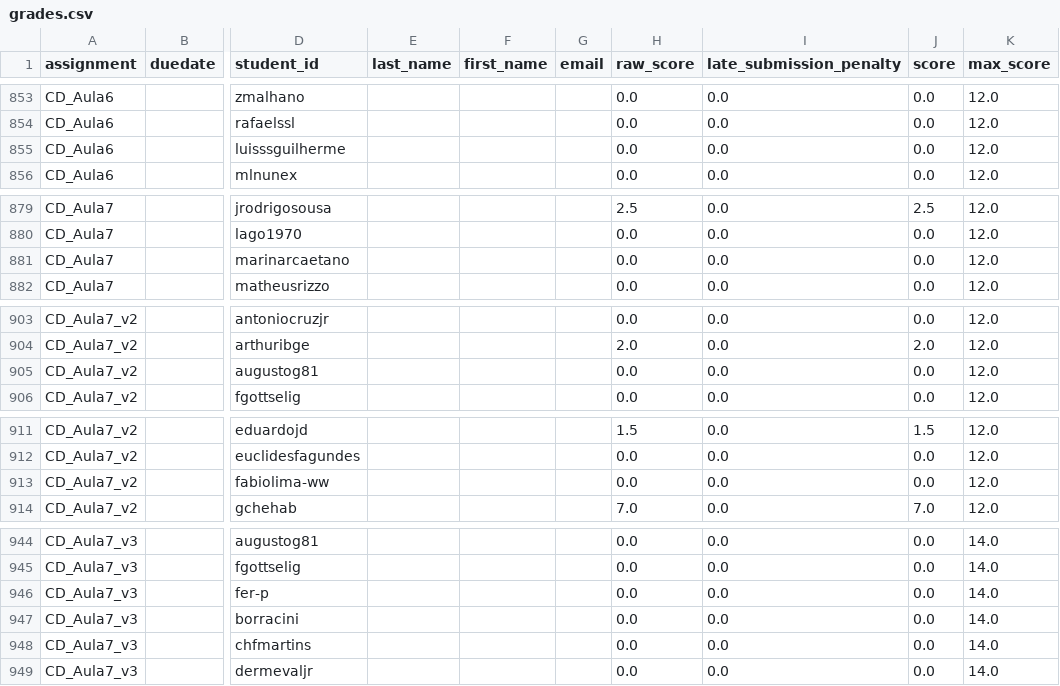
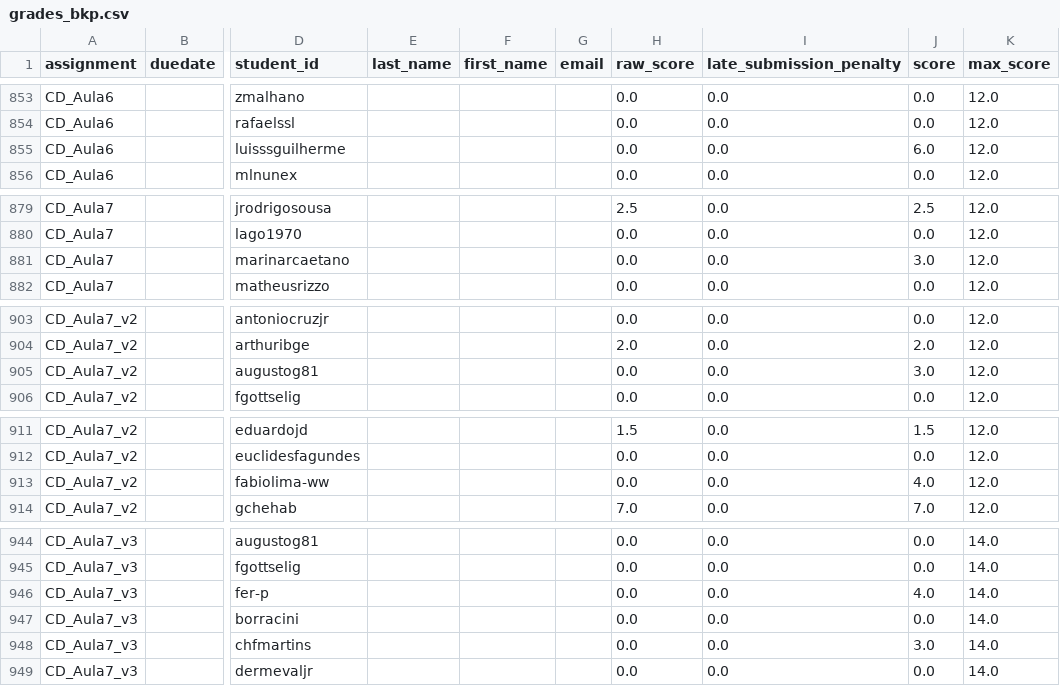
Before and after one commit to wagnerantj/curso_ciencia_dados2020, a CSV file: organizacao/notas/data/grades_bkp.csv (was organizacao/notas/data/grades.csv), drawn as a sheet; only a part is shown, gaps mark what is left out; the diff covers the shown part only; the diff names each change by its address in the sheet, - before the commit and + after, or states it on an @@ line.

```diff
--- a/organizacao/notas/data/grades.csv
+++ b/organizacao/notas/data/grades_bkp.csv
-J855 (score): 0.0
+J855 (score): 6.0
-J881 (score): 0.0
+J881 (score): 3.0
-J905 (score): 0.0
+J905 (score): 3.0
-J913 (score): 0.0
+J913 (score): 4.0
-J946 (score): 0.0
+J946 (score): 4.0
-J948 (score): 0.0
+J948 (score): 3.0
```
Also changed, not shown: 11 edited cells elsewhere in this file, 1 other file.
